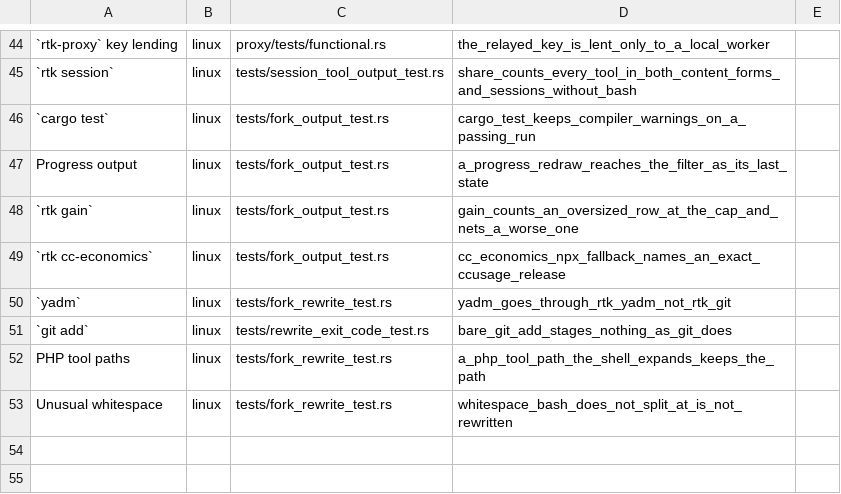
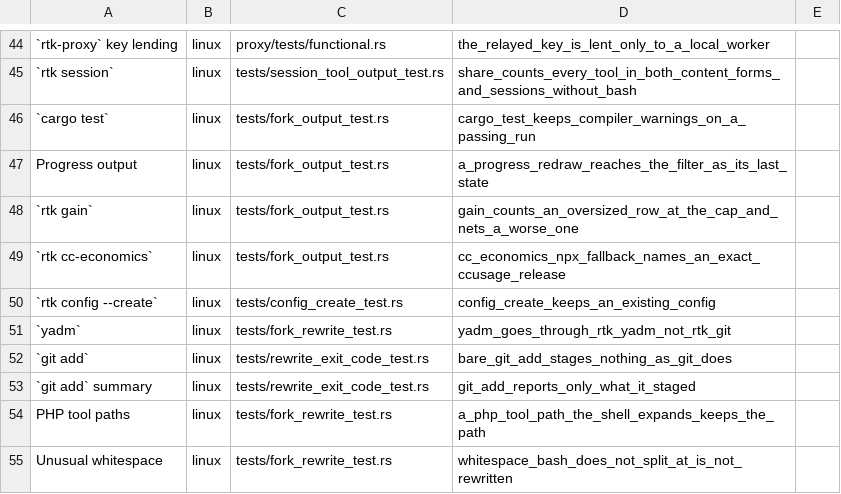
Before and after one commit to yungSNAT/PascalsLetter, a TSV file: .github/fork-claims.tsv, drawn as a sheet; only a part is shown, gaps mark what is left out; the diff names each change by its address in the sheet, - before the commit and + after, or states it on an @@ line.

Commit message:
fix: report only what rtk git add staged, and keep an existing config on --create (#69)
rtk git add <paths> now diffs the index against a tree of the index written before the call, so changes staged earlier are no longer reported as its own. rtk config --create leaves an existing config.toml unchanged and exits 1. Corrects the discover, session, tracking, git add and configuration docs, and adds README rows proved by fork-proof.

```diff
--- a/.github/fork-claims.tsv
+++ b/.github/fork-claims.tsv
+row 50: `rtk config --create` | linux | tests/config_create_test.rs | config_create_keeps_an_existing_config
+row 53: `git add` summary | linux | tests/rewrite_exit_code_test.rs | git_add_reports_only_what_it_staged
```
Also changed, not shown: 10 other files.
